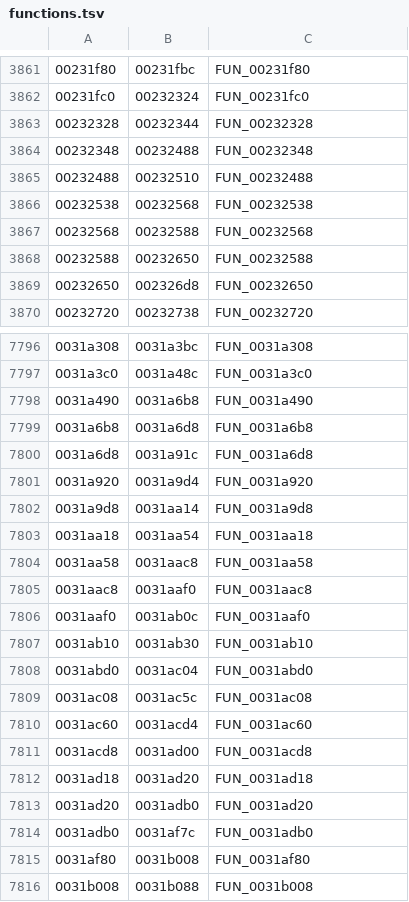
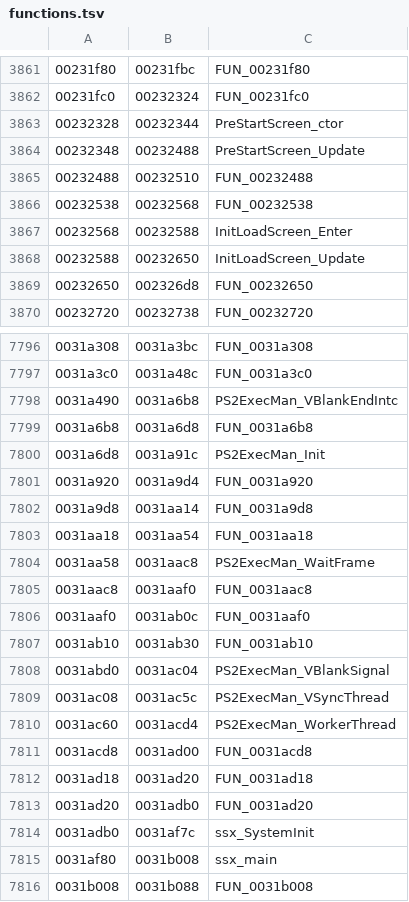
Before and after one commit to andersfischernielsen/ssx3-decomp, a TSV file: generated/functions.tsv, drawn as a sheet; only a part is shown, gaps mark what is left out; the diff covers the shown part only.

```diff
--- a/generated/functions.tsv
+++ b/generated/functions.tsv
@@ -3862,8 +3862,8 @@
 00231fc0	00232324	FUN_00231fc0
-00232328	00232344	FUN_00232328
-00232348	00232488	FUN_00232348
+00232328	00232344	PreStartScreen_ctor
+00232348	00232488	PreStartScreen_Update
 00232488	00232510	FUN_00232488
 00232538	00232568	FUN_00232538
-00232568	00232588	FUN_00232568
-00232588	00232650	FUN_00232588
+00232568	00232588	InitLoadScreen_Enter
+00232588	00232650	InitLoadScreen_Update
 00232650	002326d8	FUN_00232650
@@ -7797,5 +7797,5 @@
 0031a3c0	0031a48c	FUN_0031a3c0
-0031a490	0031a6b8	FUN_0031a490
+0031a490	0031a6b8	PS2ExecMan_VBlankEndIntc
 0031a6b8	0031a6d8	FUN_0031a6b8
-0031a6d8	0031a91c	FUN_0031a6d8
+0031a6d8	0031a91c	PS2ExecMan_Init
 0031a920	0031a9d4	FUN_0031a920
@@ -7803,3 +7803,3 @@
 0031aa18	0031aa54	FUN_0031aa18
-0031aa58	0031aac8	FUN_0031aa58
+0031aa58	0031aac8	PS2ExecMan_WaitFrame
 0031aac8	0031aaf0	FUN_0031aac8
@@ -7807,5 +7807,5 @@
 0031ab10	0031ab30	FUN_0031ab10
-0031abd0	0031ac04	FUN_0031abd0
-0031ac08	0031ac5c	FUN_0031ac08
-0031ac60	0031acd4	FUN_0031ac60
+0031abd0	0031ac04	PS2ExecMan_VBlankSignal
+0031ac08	0031ac5c	PS2ExecMan_VSyncThread
+0031ac60	0031acd4	PS2ExecMan_WorkerThread
 0031acd8	0031ad00	FUN_0031acd8
@@ -7813,4 +7813,4 @@
 0031ad20	0031adb0	FUN_0031ad20
-0031adb0	0031af7c	FUN_0031adb0
-0031af80	0031b008	FUN_0031af80
+0031adb0	0031af7c	ssx_SystemInit
+0031af80	0031b008	ssx_main
 0031b008	0031b088	FUN_0031b008
```
Also changed, not shown: 88 edited cells elsewhere in this file, 4 other files.
